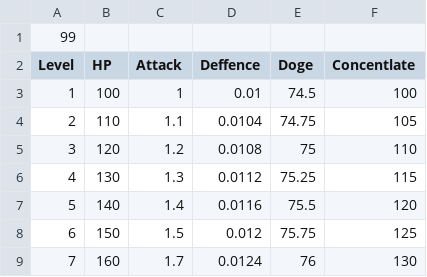
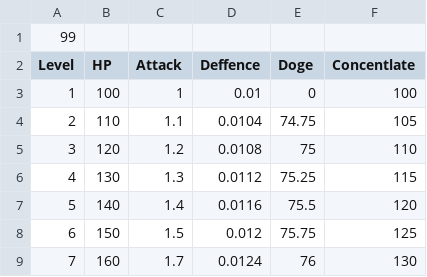
Before and after one commit to RyoSasaki37564/Keisyou, a CSV file: Assets/Scripts/CSV/RyuGariPlayerLavelTable.csv, drawn as a sheet; only a part is shown.

```diff
--- a/Assets/Scripts/CSV/RyuGariPlayerLavelTable.csv
+++ b/Assets/Scripts/CSV/RyuGariPlayerLavelTable.csv
@@ -2,3 +2,3 @@
 Level,HP,Attack,Deffence,Doge,Concentlate
-1,100,1,0.01,74.5,100
+1,100,1,0.01,0,100
 2,110,1.1,0.0104,74.75,105
```
Also changed, not shown: 1 other file.
